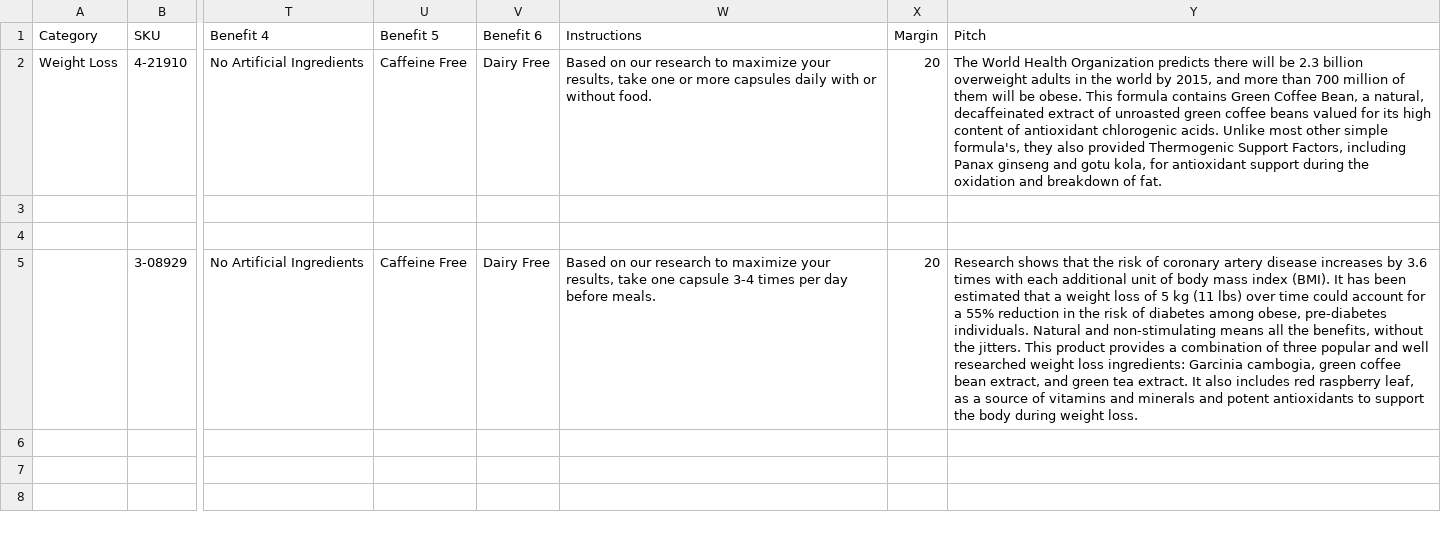
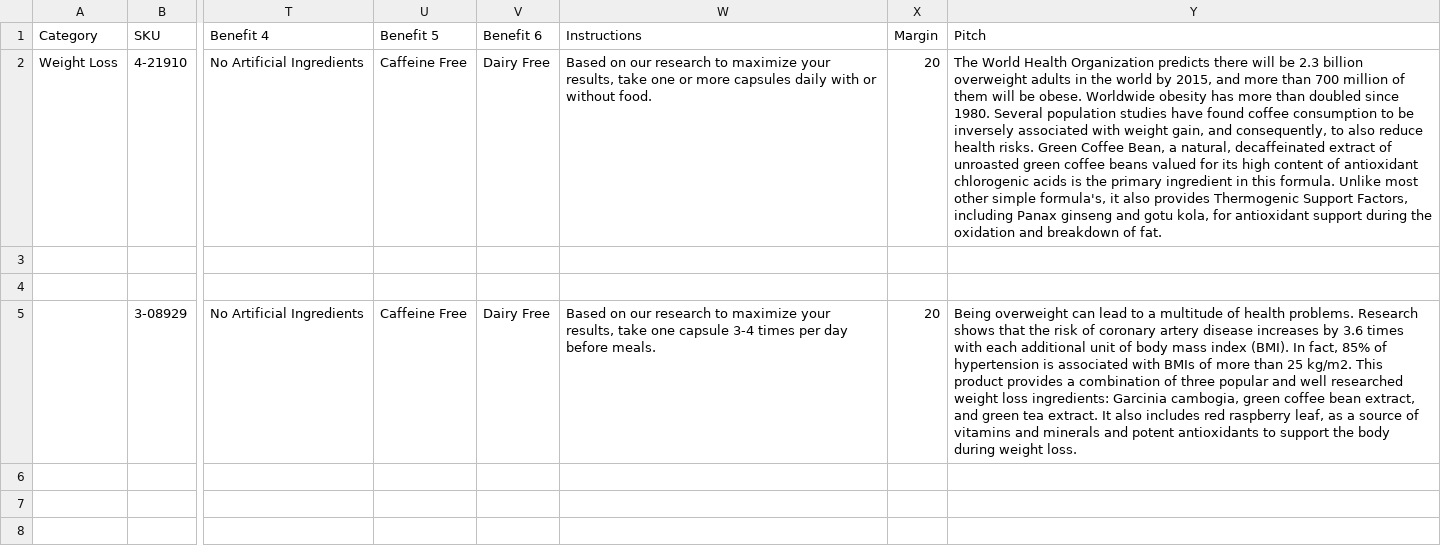
Before and after one commit to amatthi/Genesus, a CSV file: storage/csv/Genesus Data & Formula's - Input Data Sheet.csv, drawn as a sheet; only a part is shown, gaps mark what is left out; the diff covers the shown part only; the diff names each change by its address in the sheet, - before the commit and + after, or states it on an @@ line.

```diff
--- a/storage/csv/Genesus Data & Formula's - Input Data Sheet.csv
+++ b/storage/csv/Genesus Data & Formula's - Input Data Sheet.csv
-Y2 (Pitch): …be obese. This formula contains Green Coffee Bean, a natural, decaffeinated extract of unroasted green coffee beans valued for its high content of antioxidant chlorogenic acids. Unlike most other simple formula's, they also provided Thermogenic Support…
+Y2 (Pitch): …be obese. Worldwide obesity has more than doubled since 1980. Several population studies have found coffee consumption to be inversely associated with weight gain, and consequently, to also reduce health risks. Green Coffee Bean, a natural, decaffeinated extract of unroasted green coffee beans valued for its high content of antioxidant chlorogenic acids is the primary ingredient in this formula. Unlike most other simple formula's, it also provides Thermogenic Support…
-Y5 (Pitch): Research shows that the risk of coronary artery disease increases by 3.6 times with each additional unit of body mass index (BMI). It has been estimated that a weight loss of 5 kg (11 lbs) over time could account for a 55% reduction in the risk of diabetes among obese, pre-diabetes individuals. Natural and non-stimulating means all the benefits, without the jitters. This product…
+Y5 (Pitch): Being overweight can lead to a multitude of health problems. Research shows that the risk of coronary artery disease increases by 3.6 times with each additional unit of body mass index (BMI). In fact, 85% of hypertension is associated with BMIs of more than 25 kg/m2. This product…
```
Also changed, not shown: 11 edited cells elsewhere in this file, public/instashow/api/storage/_2/223663249f467760f6d65e58a0e0dc12.csv, 28 other files.
